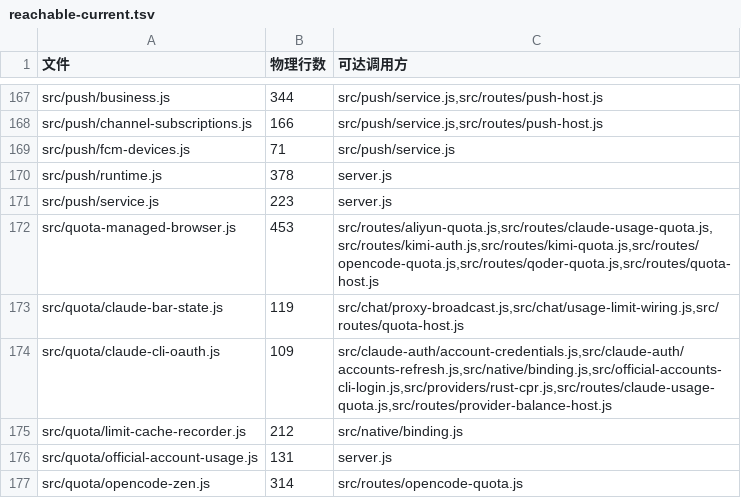
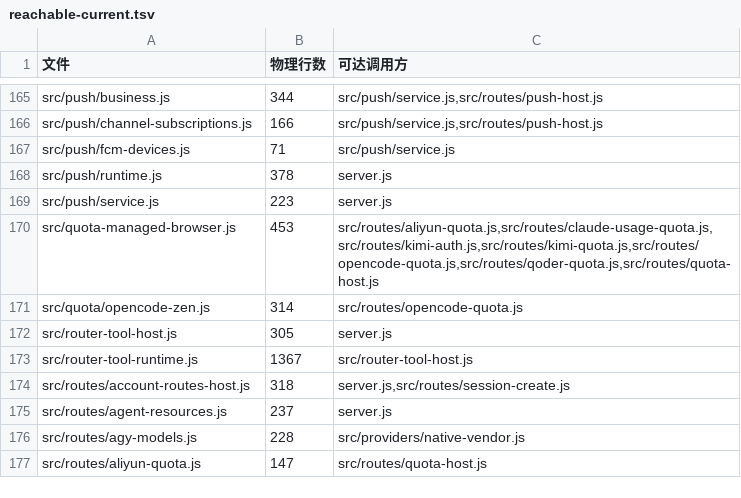
Before and after one commit to lsjwzh/MultiCC, a TSV file: docs/rust-migration/reachable-current.tsv, drawn as a sheet; only a part is shown, gaps mark what is left out; the shorter side is filled out with more unchanged rows; the diff covers the shown part only.

Commit message:
将会话用量、虚拟供应商与配额缓存等十个模块迁入 Rust

```diff
--- a/docs/rust-migration/reachable-current.tsv
+++ b/docs/rust-migration/reachable-current.tsv
@@ -172,6 +170,2 @@ src/push/service.js	223	server.js
 src/quota-managed-browser.js	453	src/routes/aliyun-quota.js,src/routes/claude-usage-quota.js,src/routes/kimi-auth.js,src/routes/kimi-quota.js,src/routes/opencode-quota.js,src/routes/qoder-quota.js,src/routes/quota-host.js
-src/quota/claude-bar-state.js	119	src/chat/proxy-broadcast.js,src/chat/usage-limit-wiring.js,src/routes/quota-host.js
-src/quota/claude-cli-oauth.js	109	src/claude-auth/account-credentials.js,src/claude-auth/accounts-refresh.js,src/native/binding.js,src/official-accounts-cli-login.js,src/providers/rust-cpr.js,src/routes/claude-usage-quota.js,src/routes/provider-balance-host.js
-src/quota/limit-cache-recorder.js	212	src/native/binding.js
-src/quota/official-account-usage.js	131	server.js
 src/quota/opencode-zen.js	314	src/routes/opencode-quota.js
```
Also changed, not shown: 6 removed rows and 8 edited cells elsewhere in this file, 58 other files.
